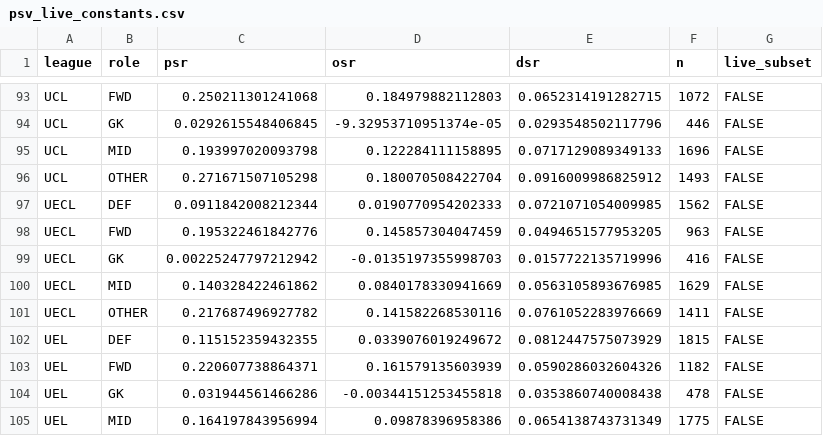
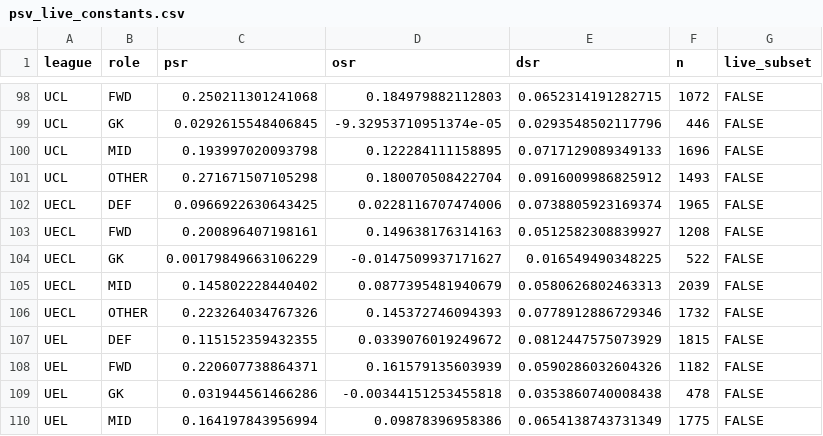
Before and after one commit to peteowen1/panna, a CSV file: inst/extdata/psv_live_constants.csv, drawn as a sheet; only a part is shown, gaps mark what is left out; the diff covers the shown part only.

```diff
--- a/inst/extdata/psv_live_constants.csv
+++ b/inst/extdata/psv_live_constants.csv
@@ -96,7 +101,7 @@ UCL,MID,0.193997020093798,0.122284111158895,0.0717129089349133,1696,FALSE
 UCL,OTHER,0.271671507105298,0.180070508422704,0.0916009986825912,1493,FALSE
-UECL,DEF,0.0911842008212344,0.0190770954202333,0.0721071054009985,1562,FALSE
-UECL,FWD,0.195322461842776,0.145857304047459,0.0494651577953205,963,FALSE
-UECL,GK,0.00225247797212942,-0.0135197355998703,0.0157722135719996,416,FALSE
-UECL,MID,0.140328422461862,0.0840178330941669,0.0563105893676985,1629,FALSE
-UECL,OTHER,0.217687496927782,0.141582268530116,0.0761052283976669,1411,FALSE
+UECL,DEF,0.0966922630643425,0.0228116707474006,0.0738805923169374,1965,FALSE
+UECL,FWD,0.200896407198161,0.149638176314163,0.0512582308839927,1208,FALSE
+UECL,GK,0.00179849663106229,-0.0147509937171627,0.016549490348225,522,FALSE
+UECL,MID,0.145802228440402,0.0877395481940679,0.0580626802463313,2039,FALSE
+UECL,OTHER,0.223264034767326,0.145372746094393,0.0778912886729346,1732,FALSE
 UEL,DEF,0.115152359432355,0.0339076019249672,0.0812447575073929,1815,FALSE
```
Also changed, not shown: 10 added rows, 5 removed rows and 15 edited cells elsewhere in this file.
